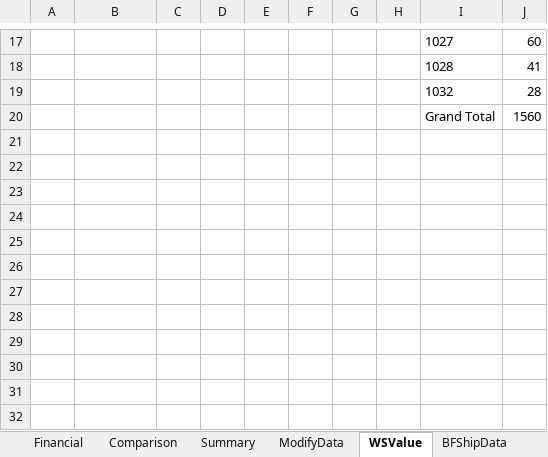
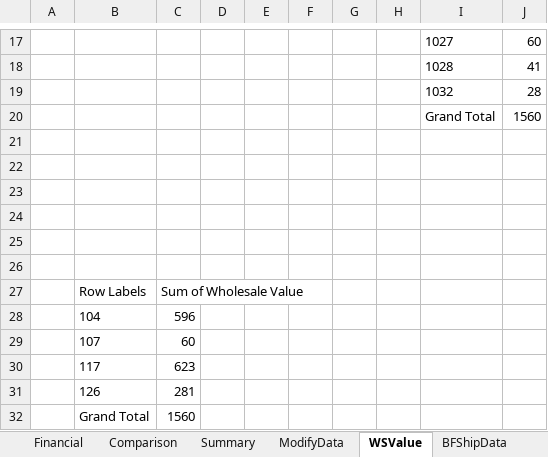
Before and after one commit to mothusi1/Best-Fresh-Data-Analysis, an Excel workbook: Dlamini_Mothusi_Analysis.xlsx, sheet WSValue, drawn as a sheet; only a part is shown, gaps mark what is left out; values as stored, in another font and other column widths than the file's, no borders; charts and pictures not drawn; the diff names each change by its address in the sheet, - before the commit and + after, or states it on an @@ line.

Commit message:
Update Dlamini_Mothusi_Analysis.xlsx
Excel and Access Proficiency

```diff
--- a/Dlamini_Mothusi_Analysis.xlsx (sheet WSValue)
+++ b/Dlamini_Mothusi_Analysis.xlsx (sheet WSValue)
+row 21: (empty)
+row 22: (empty)
+row 23: (empty)
+row 24: (empty)
+row 25: (empty)
+row 26: (empty)
+row 27:  | Row Labels | Sum of Wholesale Value
+row 28:  | 104 | 596
+row 29:  | 107 | 60
+row 30:  | 117 | 623
+row 31:  | 126 | 281
+row 32:  | Grand Total | 1560
```
Also changed, not shown: charts or pictures.
